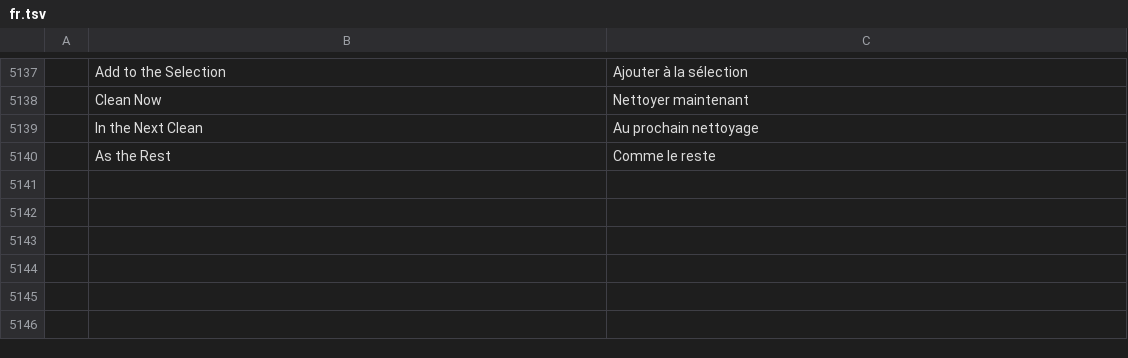
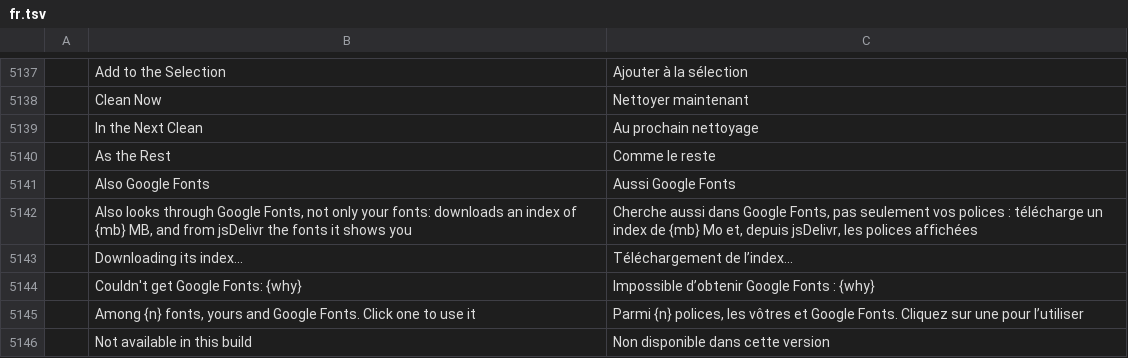
Before and after one commit to ChoqueCastroLD/capishot, a TSV file: crates/ui-egui/src/i18n/fr.tsv, drawn as a sheet; only a part is shown, gaps mark what is left out; the diff names each change by its address in the sheet, - before the commit and + after, or states it on an @@ line.

```diff
--- a/crates/ui-egui/src/i18n/fr.tsv
+++ b/crates/ui-egui/src/i18n/fr.tsv
+row 5141:  | Also Google Fonts | Aussi Google Fonts
+row 5142:  | Also looks through Google Fonts, not only your fonts: downloads an index of {mb} MB, and from jsDelivr the fonts it shows you | Cherche aussi dans Google Fonts, pas seulement vos polices : télécharge un index de {mb} Mo et, depuis jsDelivr, les polices affichées
+row 5143:  | Downloading its index… | Téléchargement de l’index…
+row 5144:  | Couldn't get Google Fonts: {why} | Impossible d’obtenir Google Fonts : {why}
+row 5145:  | Among {n} fonts, yours and Google Fonts. Click one to use it | Parmi {n} polices, les vôtres et Google Fonts. Cliquez sur une pour l’utiliser
+row 5146:  | Not available in this build | Non disponible dans cette version
```
Also changed, not shown: crates/ui-egui/src/i18n/el.tsv, crates/ui-egui/src/i18n/ja.tsv, 31 other files.
